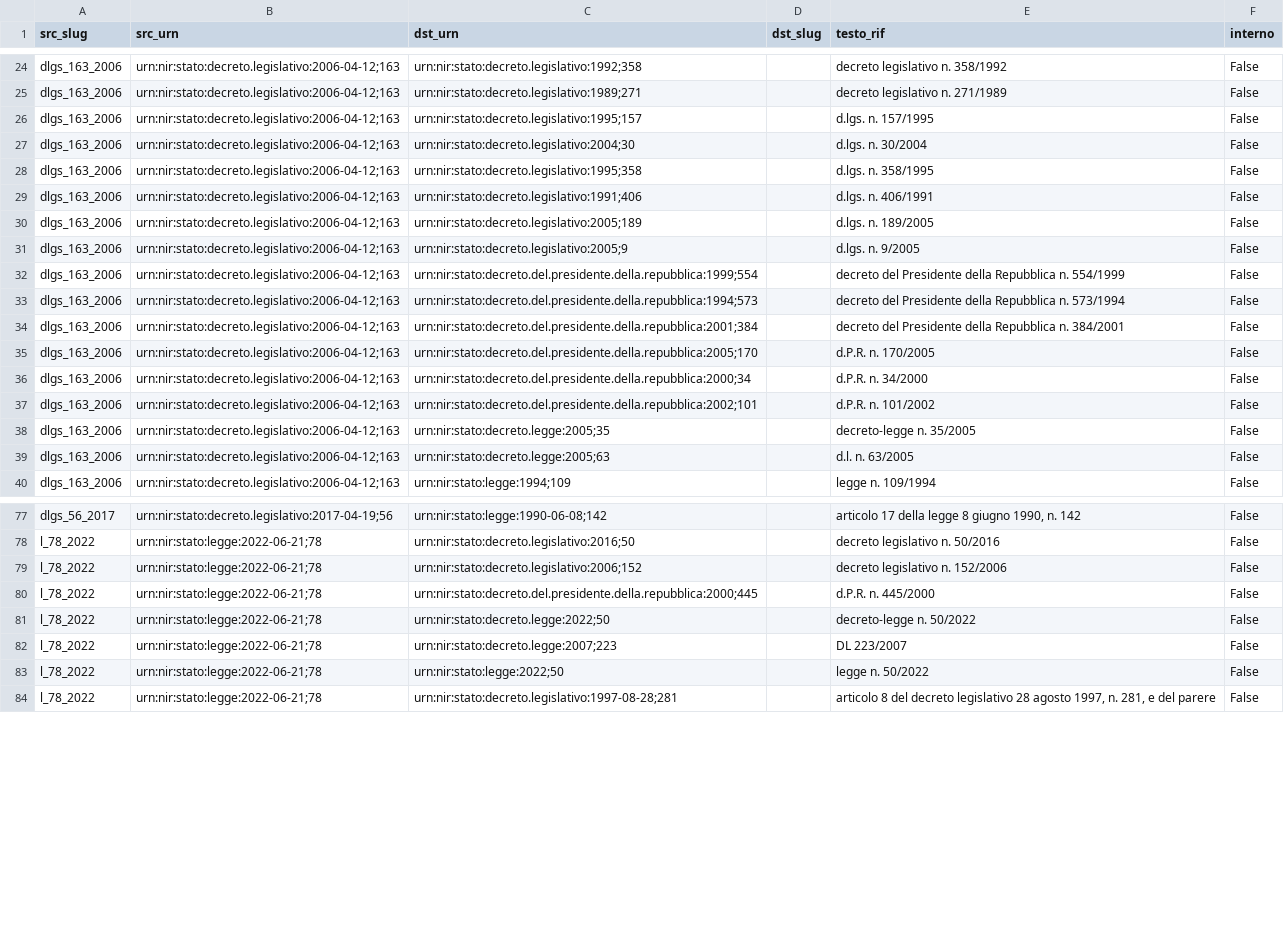
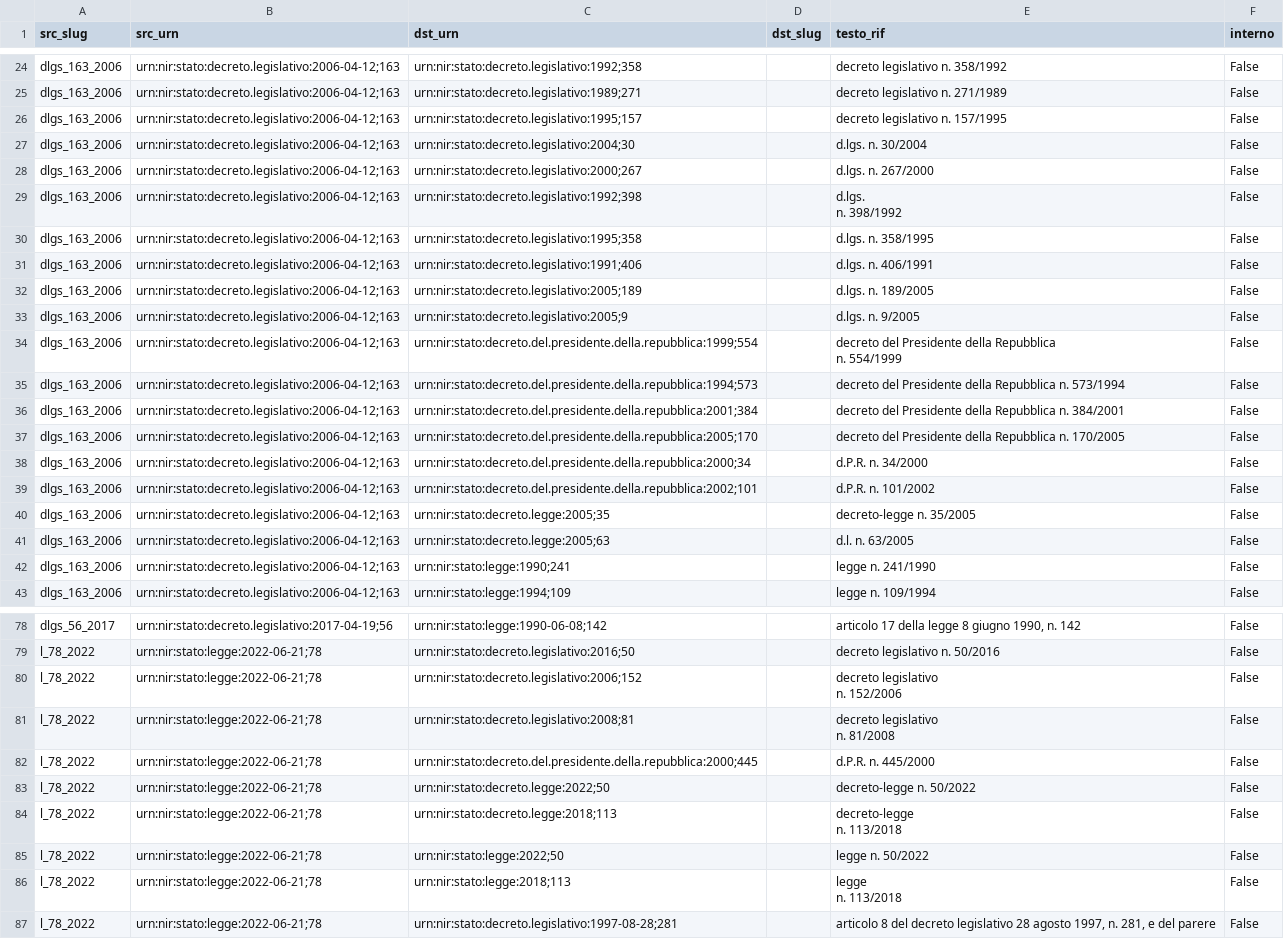
Before and after one commit to claudiabrandetti/eu-law-network-viz, a CSV file: data/output/appalti_it/edges_it.csv, drawn as a sheet; only a part is shown, gaps mark what is left out; the diff covers the shown part only.

```diff
--- a/data/output/appalti_it/edges_it.csv
+++ b/data/output/appalti_it/edges_it.csv
@@ -26,4 +28,7 @@ dlgs_163_2006,urn:nir:stato:decreto.legislativo:2006-04-12;163,urn:nir:stato:dec
 dlgs_163_2006,urn:nir:stato:decreto.legislativo:2006-04-12;163,urn:nir:stato:decreto.legislativo:1989;271,,decreto legislativo n. 271/1989,False
-dlgs_163_2006,urn:nir:stato:decreto.legislativo:2006-04-12;163,urn:nir:stato:decreto.legislativo:1995;157,,d.lgs. n. 157/1995,False
+dlgs_163_2006,urn:nir:stato:decreto.legislativo:2006-04-12;163,urn:nir:stato:decreto.legislativo:1995;157,,decreto legislativo n. 157/1995,False
 dlgs_163_2006,urn:nir:stato:decreto.legislativo:2006-04-12;163,urn:nir:stato:decreto.legislativo:2004;30,,d.lgs. n. 30/2004,False
+dlgs_163_2006,urn:nir:stato:decreto.legislativo:2006-04-12;163,urn:nir:stato:decreto.legislativo:2000;267,,d.lgs. n. 267/2000,False
+dlgs_163_2006,urn:nir:stato:decreto.legislativo:2006-04-12;163,urn:nir:stato:decreto.legislativo:1992;398,,"d.lgs.
+n. 398/1992",False
 dlgs_163_2006,urn:nir:stato:decreto.legislativo:2006-04-12;163,urn:nir:stato:decreto.legislativo:1995;358,,d.lgs. n. 358/1995,False
@@ -32,6 +37,7 @@ dlgs_163_2006,urn:nir:stato:decreto.legislativo:2006-04-12;163,urn:nir:stato:dec
 dlgs_163_2006,urn:nir:stato:decreto.legislativo:2006-04-12;163,urn:nir:stato:decreto.legislativo:2005;9,,d.lgs. n. 9/2005,False
-dlgs_163_2006,urn:nir:stato:decreto.legislativo:2006-04-12;163,urn:nir:stato:decreto.del.presidente.della.repubblica:1999;554,,decreto del Presidente della Repubblica n. 554/1999,False
+dlgs_163_2006,urn:nir:stato:decreto.legislativo:2006-04-12;163,urn:nir:stato:decreto.del.presidente.della.repubblica:1999;554,,"decreto del Presidente della Repubblica
+n. 554/1999",False
 dlgs_163_2006,urn:nir:stato:decreto.legislativo:2006-04-12;163,urn:nir:stato:decreto.del.presidente.della.repubblica:1994;573,,decreto del Presidente della Repubblica n. 573/1994,False
 dlgs_163_2006,urn:nir:stato:decreto.legislativo:2006-04-12;163,urn:nir:stato:decreto.del.presidente.della.repubblica:2001;384,,decreto del Presidente della Repubblica n. 384/2001,False
-dlgs_163_2006,urn:nir:stato:decreto.legislativo:2006-04-12;163,urn:nir:stato:decreto.del.presidente.della.repubblica:2005;170,,d.P.R. n. 170/2005,False
+dlgs_163_2006,urn:nir:stato:decreto.legislativo:2006-04-12;163,urn:nir:stato:decreto.del.presidente.della.repubblica:2005;170,,decreto del Presidente della Repubblica n. 170/2005,False
 dlgs_163_2006,urn:nir:stato:decreto.legislativo:2006-04-12;163,urn:nir:stato:decreto.del.presidente.della.repubblica:2000;34,,d.P.R. n. 34/2000,False
@@ -40,2 +46,3 @@ dlgs_163_2006,urn:nir:stato:decreto.legislativo:2006-04-12;163,urn:nir:stato:dec
 dlgs_163_2006,urn:nir:stato:decreto.legislativo:2006-04-12;163,urn:nir:stato:decreto.legge:2005;63,,d.l. n. 63/2005,False
+dlgs_163_2006,urn:nir:stato:decreto.legislativo:2006-04-12;163,urn:nir:stato:legge:1990;241,,legge n. 241/1990,False
 dlgs_163_2006,urn:nir:stato:decreto.legislativo:2006-04-12;163,urn:nir:stato:legge:1994;109,,legge n. 109/1994,False
@@ -79,7 +85,13 @@ dlgs_56_2017,urn:nir:stato:decreto.legislativo:2017-04-19;56,urn:nir:stato:legge
 l_78_2022,urn:nir:stato:legge:2022-06-21;78,urn:nir:stato:decreto.legislativo:2016;50,,decreto legislativo n. 50/2016,False
-l_78_2022,urn:nir:stato:legge:2022-06-21;78,urn:nir:stato:decreto.legislativo:2006;152,,decreto legislativo n. 152/2006,False
+l_78_2022,urn:nir:stato:legge:2022-06-21;78,urn:nir:stato:decreto.legislativo:2006;152,,"decreto legislativo
+n. 152/2006",False
+l_78_2022,urn:nir:stato:legge:2022-06-21;78,urn:nir:stato:decreto.legislativo:2008;81,,"decreto legislativo
+n. 81/2008",False
 l_78_2022,urn:nir:stato:legge:2022-06-21;78,urn:nir:stato:decreto.del.presidente.della.repubblica:2000;445,,d.P.R. n. 445/2000,False
 l_78_2022,urn:nir:stato:legge:2022-06-21;78,urn:nir:stato:decreto.legge:2022;50,,decreto-legge n. 50/2022,False
-l_78_2022,urn:nir:stato:legge:2022-06-21;78,urn:nir:stato:decreto.legge:2007;223,,DL 223/2007,False
+l_78_2022,urn:nir:stato:legge:2022-06-21;78,urn:nir:stato:decreto.legge:2018;113,,"decreto-legge
+n. 113/2018",False
 l_78_2022,urn:nir:stato:legge:2022-06-21;78,urn:nir:stato:legge:2022;50,,legge n. 50/2022,False
+l_78_2022,urn:nir:stato:legge:2022-06-21;78,urn:nir:stato:legge:2018;113,,"legge
+n. 113/2018",False
 l_78_2022,urn:nir:stato:legge:2022-06-21;78,urn:nir:stato:decreto.legislativo:1997-08-28;281,,"articolo 8 del decreto legislativo 28 agosto 1997, n. 281, e del parere",False
```
Also changed, not shown: 11 added rows, 6 removed rows, 2 moved rows and 9 edited cells elsewhere in this file, data/output/appalti_it/nodes_hybridity.csv, data/output/appalti_it/nodes_it.csv, 37 other files.
